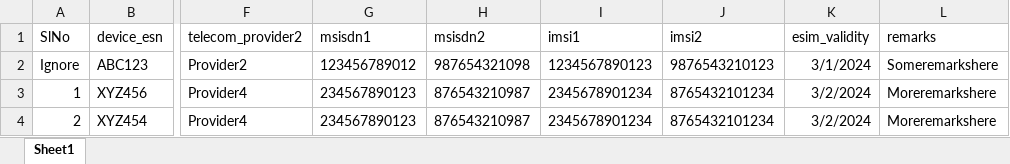
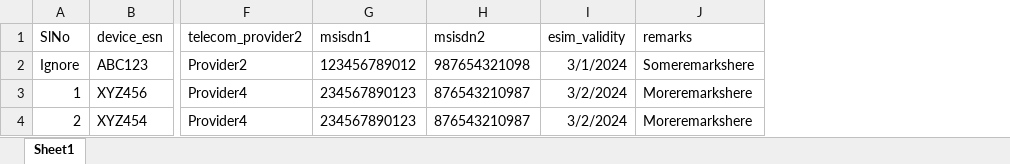
Before and after one commit to skytronserver/Skytrack_Backend, an Excel workbook: Skytronsystem/skytron_api/static/StockUpload.xlsx, sheet Sheet1, drawn as a sheet; only a part is shown, gaps mark what is left out; values as stored, in another font and other column widths than the file's, no borders; the diff names each change by its address in the sheet, - before the commit and + after, or states it on an @@ line.

Commit message:
removed issid, mergerd device stock and stock assignment

```diff
--- a/Skytronsystem/skytron_api/static/StockUpload.xlsx (sheet Sheet1)
+++ b/Skytronsystem/skytron_api/static/StockUpload.xlsx (sheet Sheet1)
-column I (imsi1), rows 2-4: 1234567890123 | 2345678901234 | 2345678901234
-column J (imsi2), rows 2-4: 9876543210123 | 8765432101234 | 8765432101234
```
Also changed, not shown: 5 other files.
